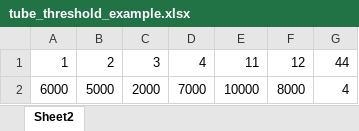
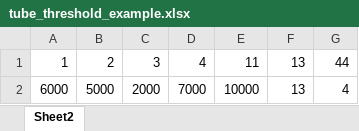
Before and after one commit to ess-dg/mbuty, an Excel workbook: config/tube_threshold_example.xlsx, sheet Sheet2, drawn as a sheet; values as stored, in another font and other column widths than the file's, no borders; the diff names each change by its address in the sheet, - before the commit and + after, or states it on an @@ line.

Commit message:
threhsold clean and skadi data added

```diff
--- a/config/tube_threshold_example.xlsx (sheet Sheet2)
+++ b/config/tube_threshold_example.xlsx (sheet Sheet2)
-F1: 12
+F1: 13
-F2: 8000
+F2: 13
```
Also changed, not shown: config/MB300L_thresholds.xlsx, 6 other files.
